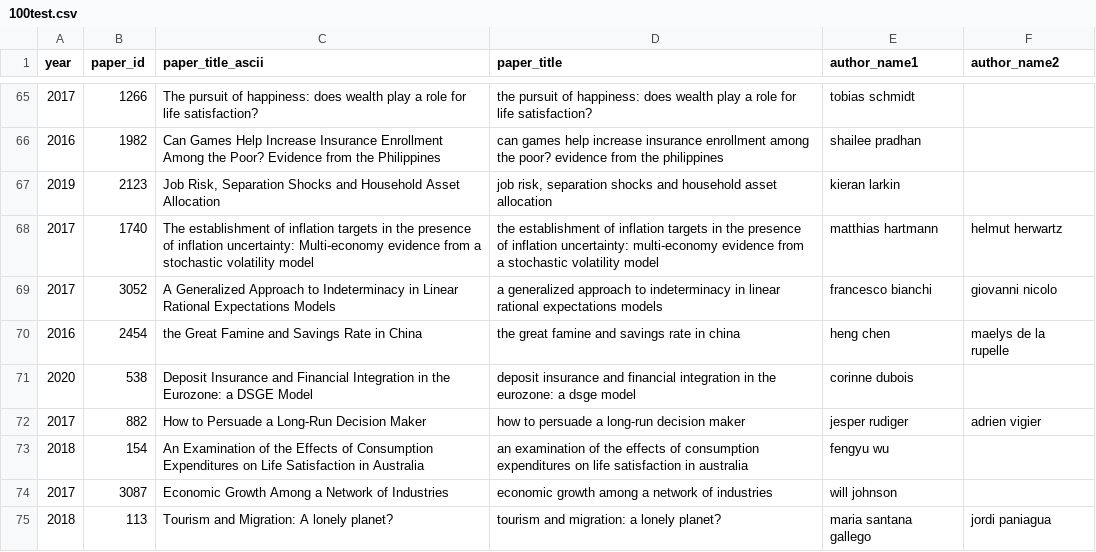
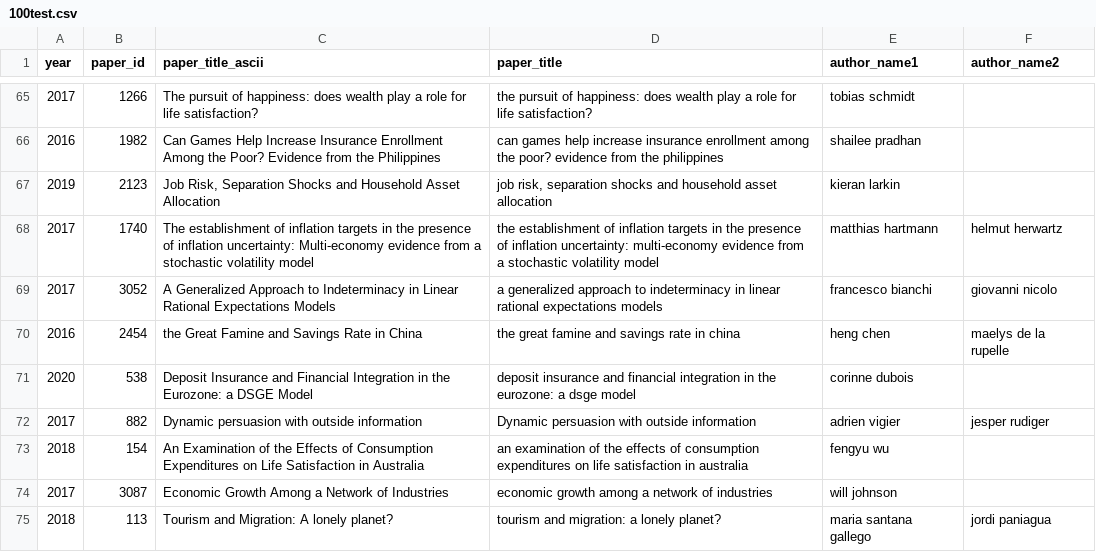
Before and after one commit to nhaley55/RA-Data, a CSV file: 100test.csv, drawn as a sheet; only a part is shown, gaps mark what is left out.

Commit message:
Update 100test.csv

```diff
--- a/100test.csv
+++ b/100test.csv
@@ -71,3 +71,3 @@
 2020,538,Deposit Insurance and Financial Integration in the Eurozone: a DSGE Model,deposit insurance and financial integration in the eurozone: a dsge model,corinne dubois,
-2017,882,How to Persuade a Long-Run Decision Maker,how to persuade a long-run decision maker,jesper rudiger,adrien vigier
+2017,882,Dynamic persuasion with outside information,Dynamic persuasion with outside information,adrien vigier,jesper rudiger
 2018,154,An Examination of the Effects of Consumption Expenditures on Life Satisfaction in Australia,an examination of the effects of consumption expenditures on life satisfaction in australia,fengyu wu,
```
